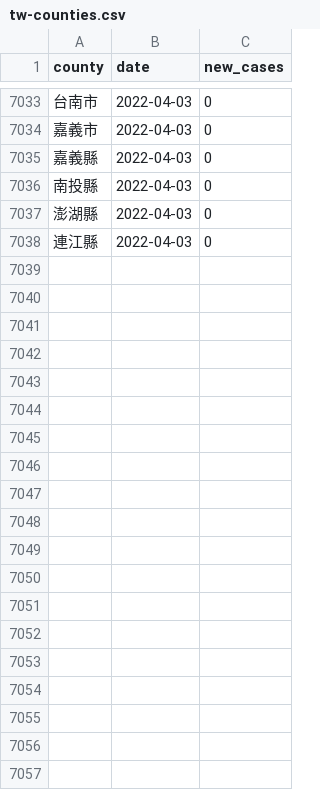
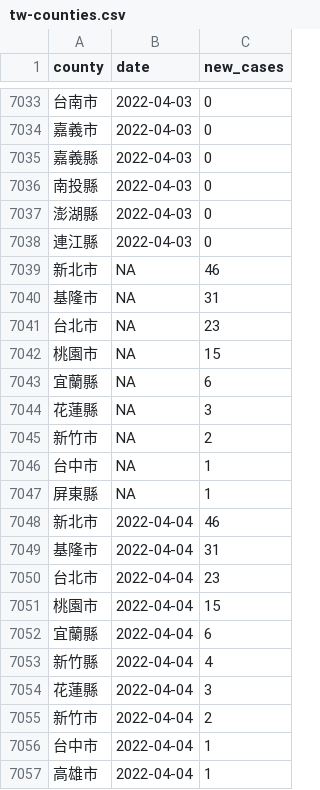
Before and after one commit to tnl-graphics/covid-19-data, a CSV file: tw-counties.csv, drawn as a sheet; only a part is shown, gaps mark what is left out; the diff covers the shown part only.

Commit message:
Flat: latest data (2022-04-04T16:07:07.129Z) {   "date": "2022-04-04T16:07:07.129Z",   "files": [     {       "name": "tw-counties.csv",       "deltaBytes": 649,       "source": "https://datastore.thenewslens.com/infographic/covid-19-data/tw-counties.csv"     },     {       "name": "live/tw-counties.csv",       "deltaBytes": 0,       "source": "https://datastore.thenewslens.com/infographic/covid-19-data/live/tw-counties.csv"     },     {       "name": "live/tw.csv",       "deltaBytes": 0,       "source": "https://datastore.thenewslens.com/infographic/covid-19-data/live/tw.csv"     },     {       "name": "rolling-averages/tw-counties.csv",       "deltaBytes": 1454,       "source": "https://datastore.thenewslens.com/infographic/covid-19-data/rolling-averages/tw-counties.csv"     }   ] }

```diff
--- a/tw-counties.csv
+++ b/tw-counties.csv
@@ -7038 +7038,20 @@ county,date,new_cases
 連江縣,2022-04-03,0
+新北市,NA,46
+基隆市,NA,31
+台北市,NA,23
+桃園市,NA,15
+宜蘭縣,NA,6
+花蓮縣,NA,3
+新竹市,NA,2
+台中市,NA,1
+屏東縣,NA,1
+新北市,2022-04-04,46
+基隆市,2022-04-04,31
+台北市,2022-04-04,23
+桃園市,2022-04-04,15
+宜蘭縣,2022-04-04,6
+新竹縣,2022-04-04,4
+花蓮縣,2022-04-04,3
+新竹市,2022-04-04,2
+台中市,2022-04-04,1
+高雄市,2022-04-04,1
```
Also changed, not shown: 12 added rows elsewhere in this file, live/tw-counties.csv, rolling-averages/tw-counties.csv, 1 other file.
